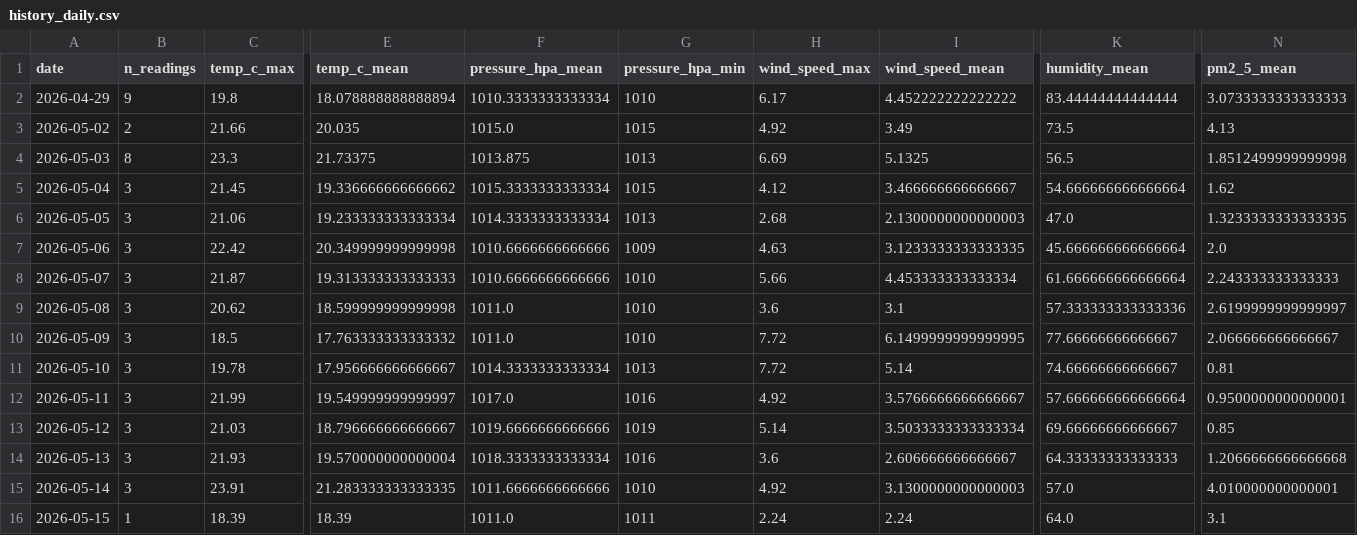
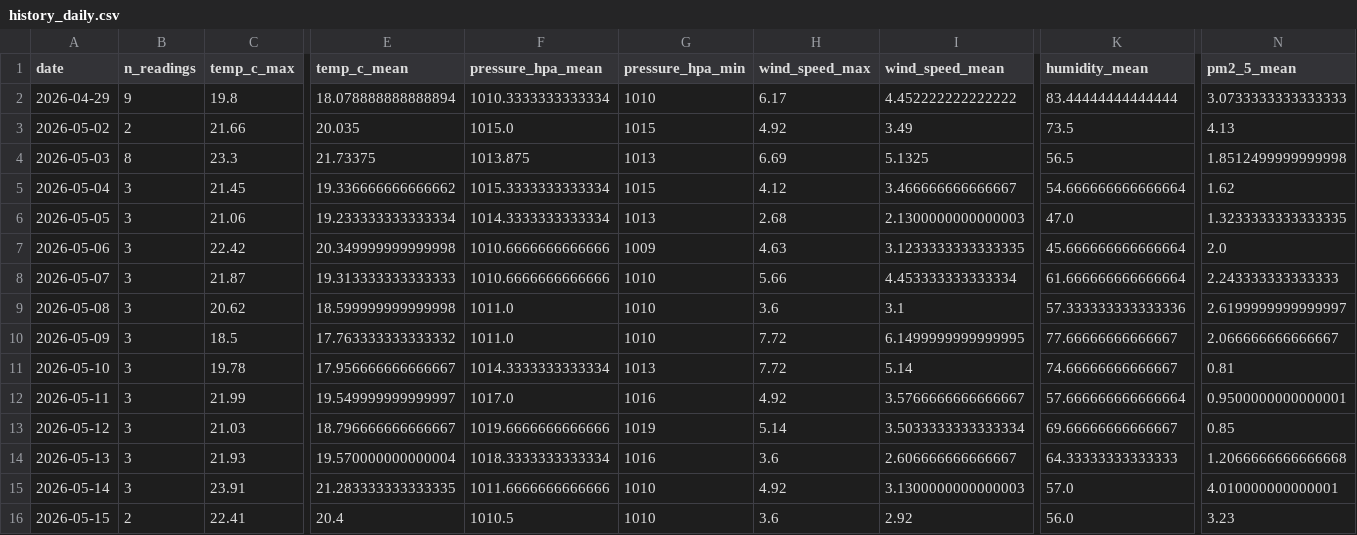
Before and after one commit to norapfr/atmospherica, a CSV file: data/history_daily.csv, drawn as a sheet; only a part is shown, gaps mark what is left out; the diff names each change by its address in the sheet, - before the commit and + after, or states it on an @@ line.

```diff
--- a/data/history_daily.csv
+++ b/data/history_daily.csv
-B16 (n_readings): 1
+B16 (n_readings): 2
-C16 (temp_c_max): 18.39
+C16 (temp_c_max): 22.41
-E16 (temp_c_mean): 18.39
+E16 (temp_c_mean): 20.4
-F16 (pressure_hpa_mean): 1011.0
+F16 (pressure_hpa_mean): 1010.5
-G16 (pressure_hpa_min): 1011
+G16 (pressure_hpa_min): 1010
-H16 (wind_speed_max): 2.24
+H16 (wind_speed_max): 3.6
-I16 (wind_speed_mean): 2.24
+I16 (wind_speed_mean): 2.92
-K16 (humidity_mean): 64.0
+K16 (humidity_mean): 56.0
-N16 (pm2_5_mean): 3.1
+N16 (pm2_5_mean): 3.23
```
Also changed, not shown: data/history_raw.csv, 4 other files.
